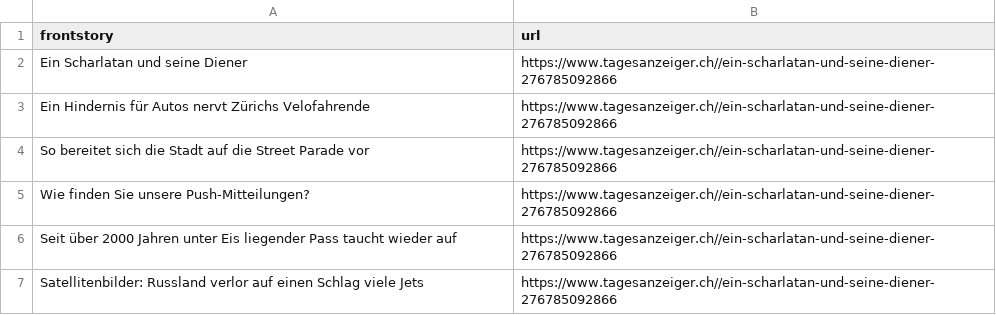
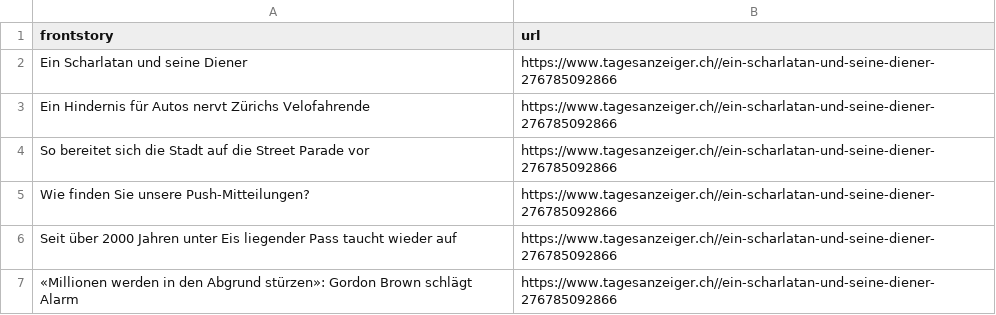
Before and after one commit to ErichBuergler/automatic-scraper-tagesanzeiger, a CSV file: tagesanzeiger.csv, drawn as a sheet.

```diff
--- a/tagesanzeiger.csv
+++ b/tagesanzeiger.csv
@@ -6,2 +6,2 @@ Wie finden Sie unsere Push-Mitteilungen?,https://www.tagesanzeiger.ch//ein-schar
 Seit über 2000 Jahren unter Eis liegender Pass taucht wieder auf,https://www.tagesanzeiger.ch//ein-scharlatan-und-seine-diener-276785092866
-Satellitenbilder: Russland verlor auf einen Schlag viele Jets,https://www.tagesanzeiger.ch//ein-scharlatan-und-seine-diener-276785092866
+«Millionen werden in den Abgrund stürzen»: Gordon Brown schlägt Alarm,https://www.tagesanzeiger.ch//ein-scharlatan-und-seine-diener-276785092866
```
